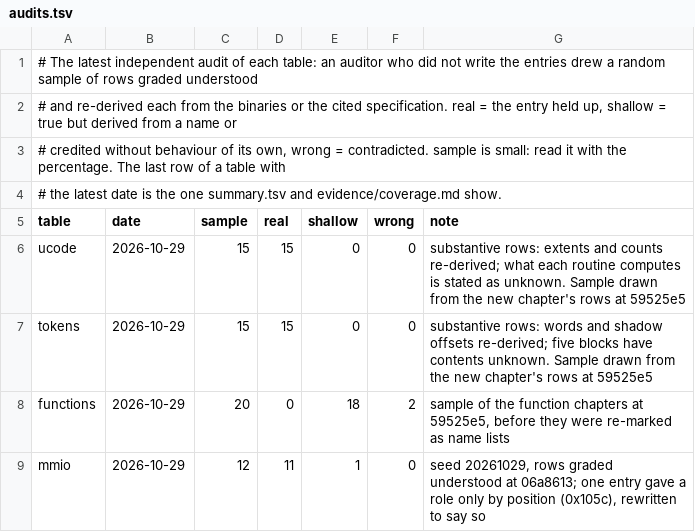
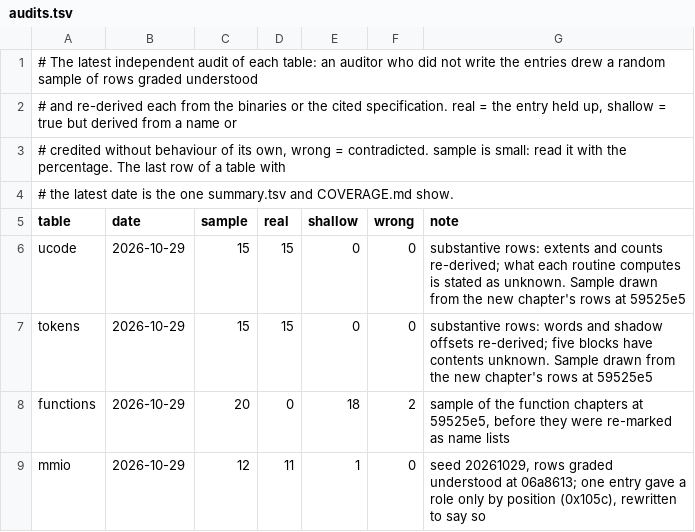
Before and after one commit to jamesbraid/odsy, a TSV file: generated/inventory/audits.tsv, drawn as a sheet; only a part is shown.

Commit message:
generated/inventory: name the new paths in the merge note and audit comment
The hand-written merge note told readers to git add evidence/inventory, and the
audits.tsv header pointed at evidence/coverage.md. Both directories are gone.

```diff
--- a/generated/inventory/audits.tsv
+++ b/generated/inventory/audits.tsv
@@ -3,3 +3,3 @@
 # credited without behaviour of its own, wrong = contradicted. sample is small: read it with the percentage. The last row of a table with
-# the latest date is the one summary.tsv and evidence/coverage.md show.
+# the latest date is the one summary.tsv and COVERAGE.md show.
 table	date	sample	real	shallow	wrong	note
```
Also changed, not shown: 1 other file.
